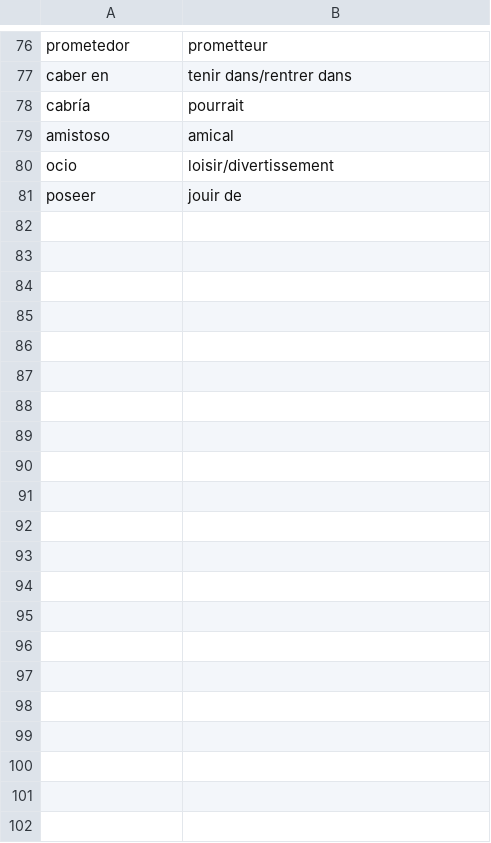
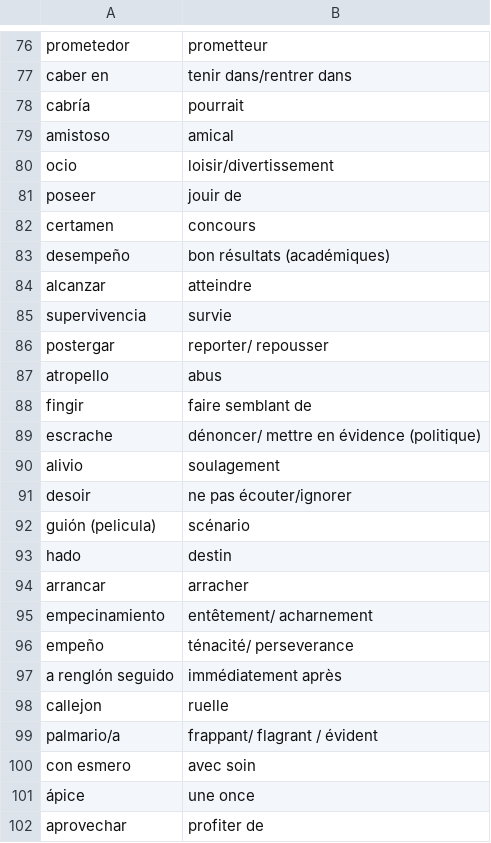
Before and after one commit to elebouvier/anki-espagnol, a CSV file: vocabulaire.csv, drawn as a sheet; only a part is shown, gaps mark what is left out; the diff names each change by its address in the sheet, - before the commit and + after, or states it on an @@ line.

Commit message:
add new vocab

```diff
--- a/vocabulaire.csv
+++ b/vocabulaire.csv
+row 82: certamen | concours
+row 83: desempeño | bon résultats (académiques)
+row 84: alcanzar | atteindre
+row 85: supervivencia | survie
+row 86: postergar | reporter/ repousser
+row 87: atropello | abus
+row 88: fingir | faire semblant de
+row 89: escrache | dénoncer/ mettre en évidence (politique)
+row 90: alivio | soulagement
+row 91: desoir | ne pas écouter/ignorer
+row 92: guión (pelicula) | scénario
+row 93: hado | destin
+row 94: arrancar | arracher
+row 95: empecinamiento | entêtement/ acharnement
+row 96: empeño | ténacité/ perseverance
+row 97: a renglón seguido | immédiatement après
+row 98: callejon | ruelle
+row 99: palmario/a | frappant/ flagrant / évident
+row 100: con esmero | avec soin
+row 101: ápice | une once
+row 102: aprovechar | profiter de
```
